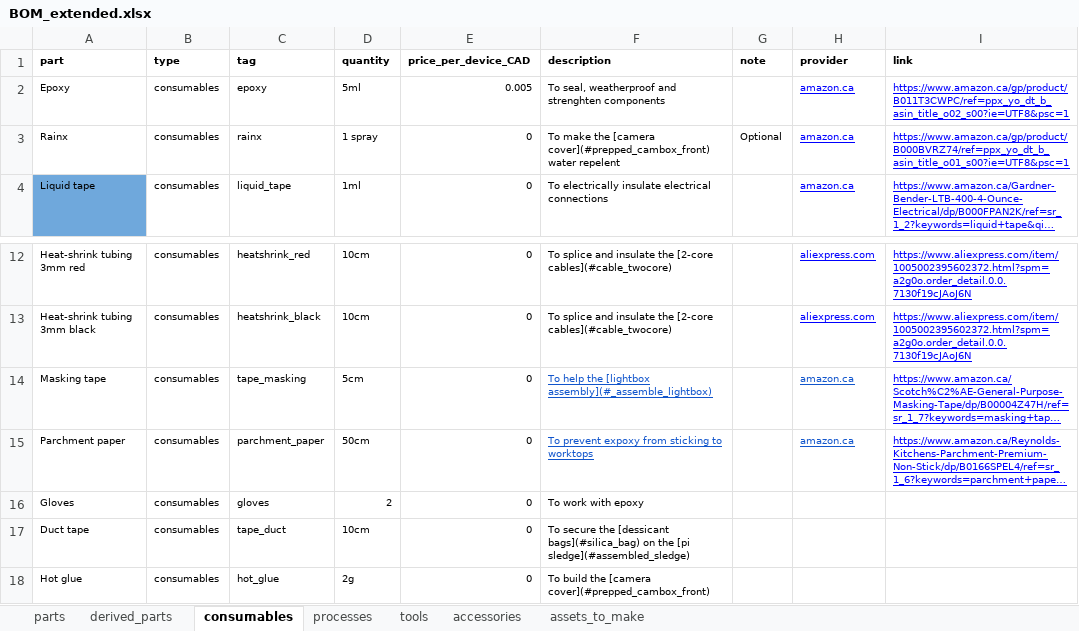
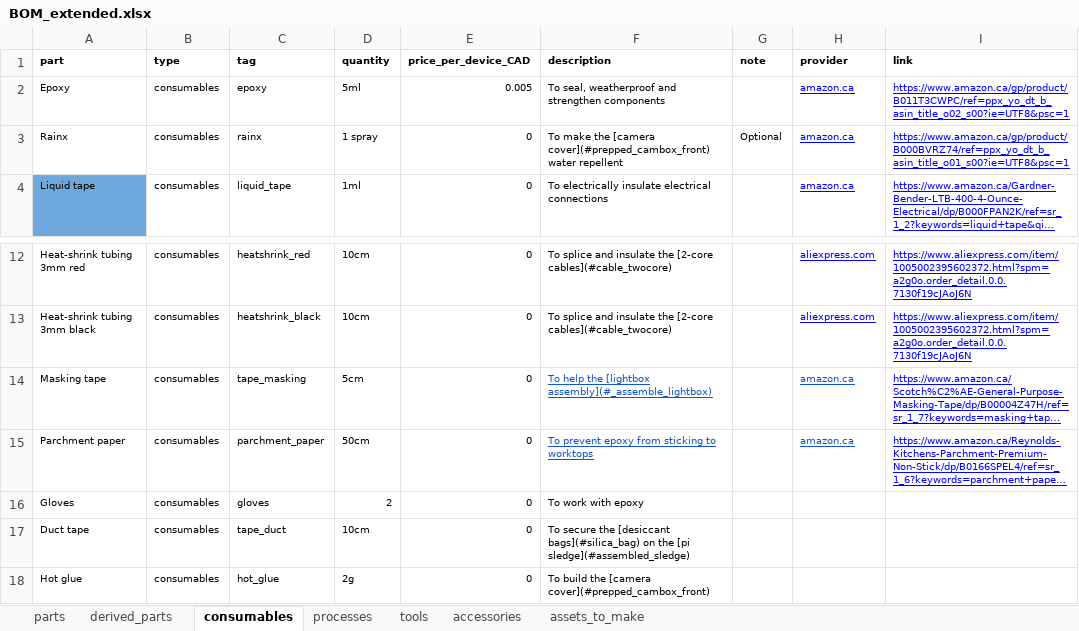
Before and after one commit to sticky-pi/sticky-pi.github.io, an Excel workbook: tools/bom_parser/BOM_extended.xlsx, sheet consumables, drawn as a sheet; only a part is shown, gaps mark what is left out; long unchanged cells end in …; values as stored, in another font and other column widths than the file's, no borders; charts and pictures not drawn; the diff names each change by its address in the sheet, - before the commit and + after, or states it on an @@ line.

```diff
--- a/tools/bom_parser/BOM_extended.xlsx (sheet consumables)
+++ b/tools/bom_parser/BOM_extended.xlsx (sheet consumables)
-F2 (description): …weatherproof and strenghten components
+F2 (description): …weatherproof and strengthen components
-F3 (description): …cover](#prepped_cambox_front) water repelent
+F3 (description): …cover](#prepped_cambox_front) water repellent
-F15 (description): To prevent expoxy from sticking to worktops
+F15 (description): To prevent epoxy from sticking to worktops
-F17 (description): …secure the [dessicant bags](#silica_bag) on…
+F17 (description): …secure the [desiccant bags](#silica_bag) on…
```
Also changed, not shown: sheet processes, sheet parts, sheet tools, sheet derived_parts, 20 other files.
